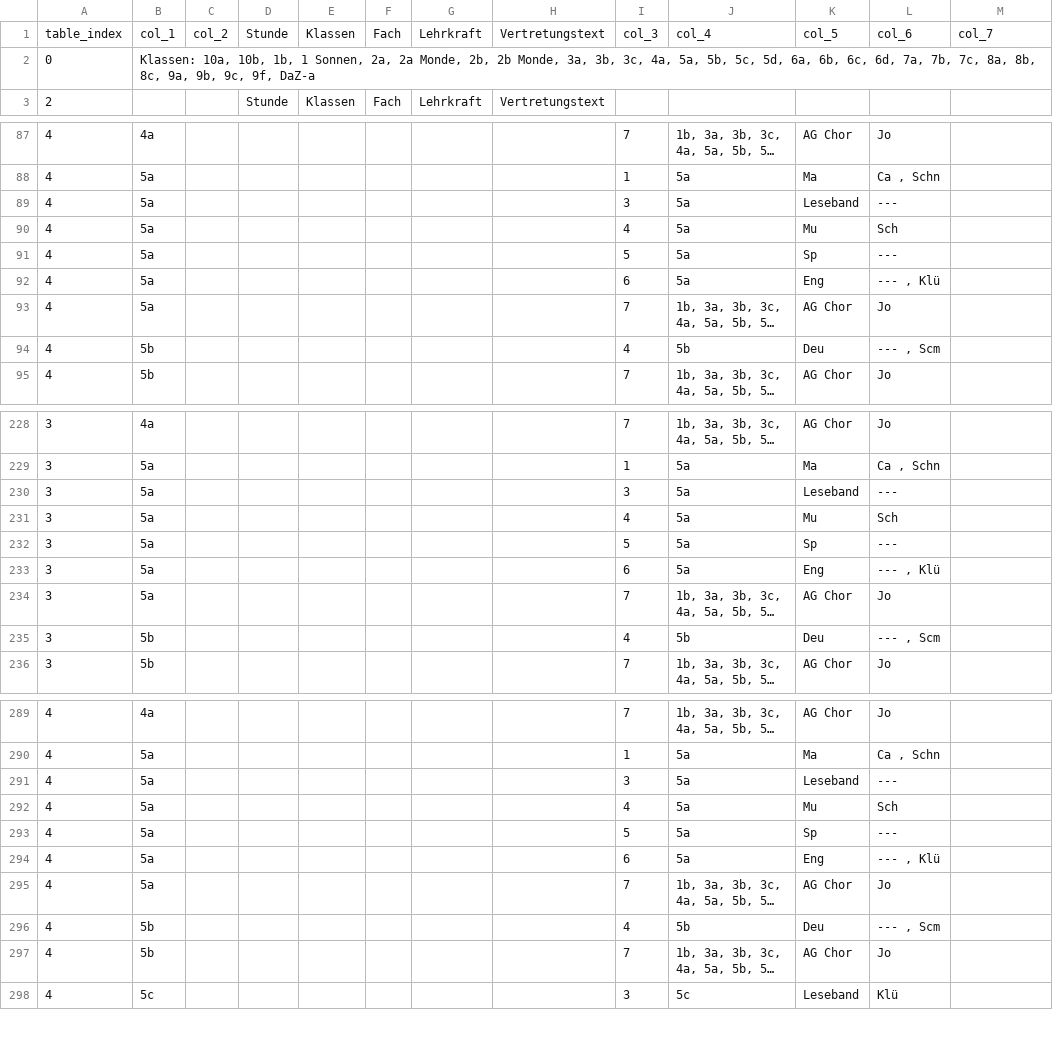
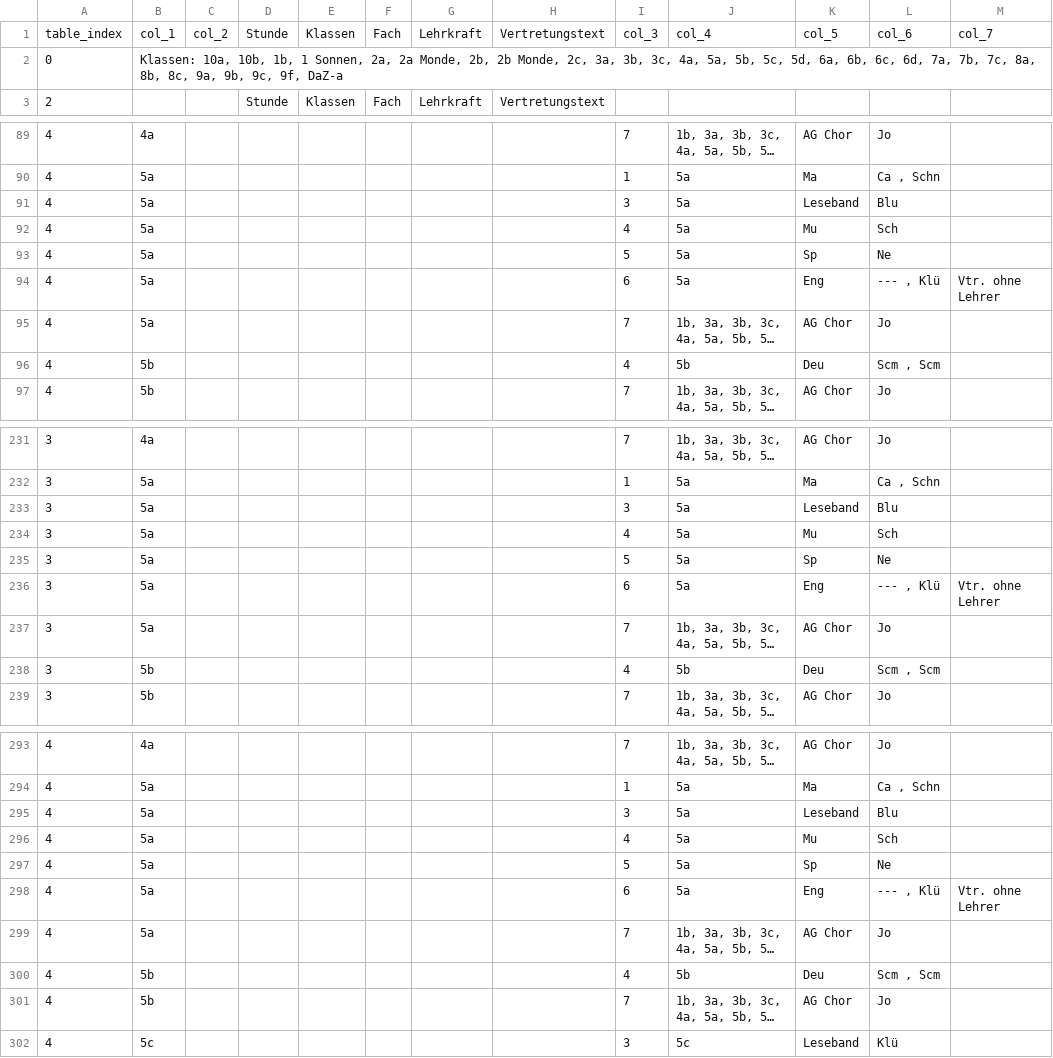
Before and after one commit to iluvatar80/untis-monitor, a CSV file: docs/webuntis_subst.csv, drawn as a sheet; only a part is shown, gaps mark what is left out; long unchanged cells end in …; addresses are those after the commit; the diff covers the shown part only; the diff names each change by its address in the sheet, - before the commit and + after, or states it on an @@ line.

```diff
--- a/docs/webuntis_subst.csv
+++ b/docs/webuntis_subst.csv
-B2: …2b Monde, 3a, 3b,…
+B2: …2b Monde, 2c, 3a, 3b,…
-L91: ---
+L91: Blu
-L93: ---
+L93: Ne
-M94: (empty)
+M94: Vtr. ohne Lehrer
-L96: --- , Scm
+L96: Scm , Scm
-L233: ---
+L233: Blu
-L235: ---
+L235: Ne
-M236: (empty)
+M236: Vtr. ohne Lehrer
-L238: --- , Scm
+L238: Scm , Scm
-L295: ---
+L295: Blu
-L297: ---
+L297: Ne
-M298: (empty)
+M298: Vtr. ohne Lehrer
-L300: --- , Scm
+L300: Scm , Scm
```
Also changed, not shown: 4 added rows and 41 edited cells elsewhere in this file, docs/untis_subst_normalized.csv, 7 other files.
